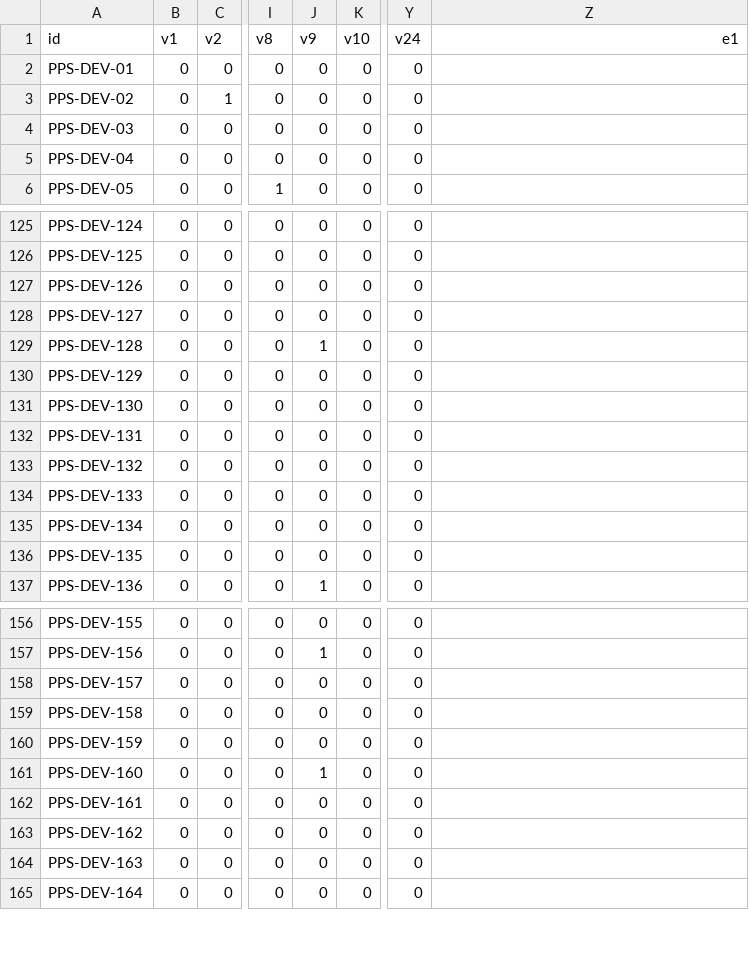
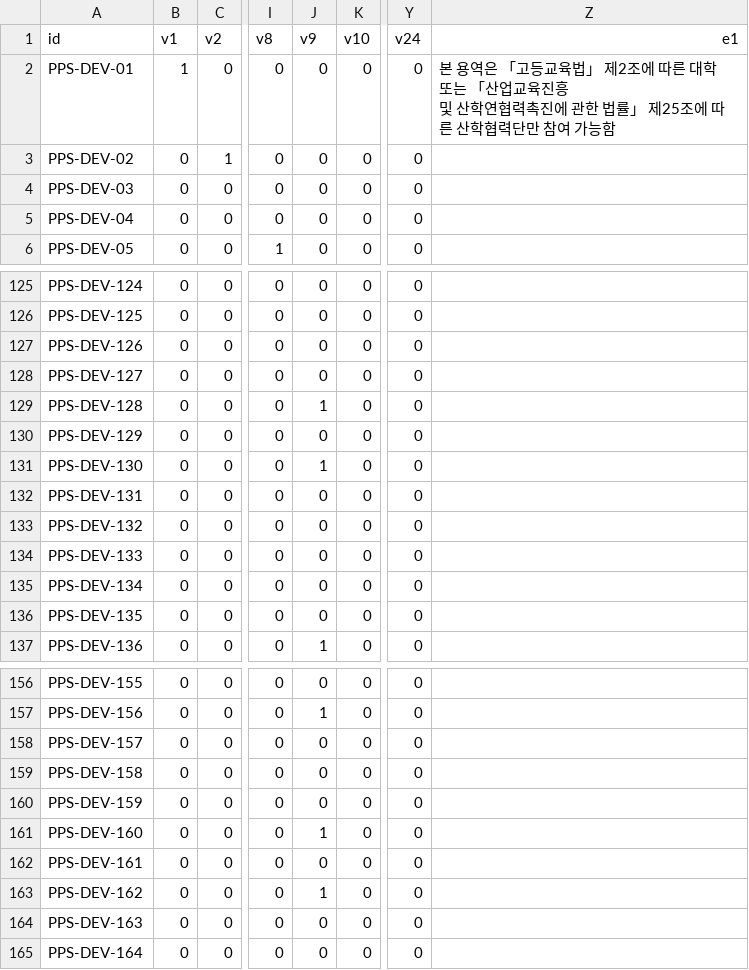
Before and after one commit to LittleBitAI/ai-nara-shop, a CSV file: reports/team-b/b5-port-replay/submission.csv, drawn as a sheet; only a part is shown, gaps mark what is left out; ↵ is a line break in a cell; the diff names each change by its address in the sheet, - before the commit and + after, or states it on an @@ line.

```diff
--- a/reports/team-b/b5-port-replay/submission.csv
+++ b/reports/team-b/b5-port-replay/submission.csv
-B2: 0
+B2: 1
-Z2: (empty)
+Z2: 본 용역은 「고등교육법」 제2조에 따른 대학 또는 「산업교육진흥 ↵ 및 산학연협력촉진에 관한 법률」 제25조에 따른 산학협력단만 참여 가능함
-J131: 0
+J131: 1
-J163: 0
+J163: 1
```
Also changed, not shown: 4 other files.
